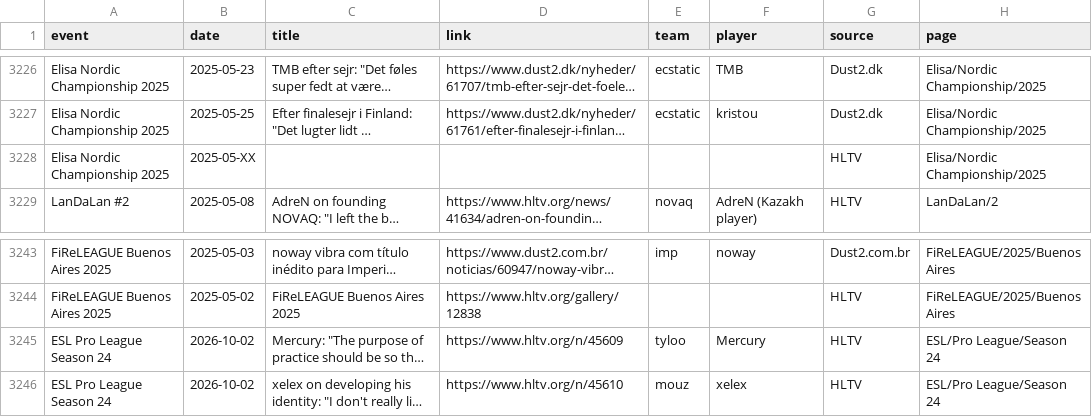
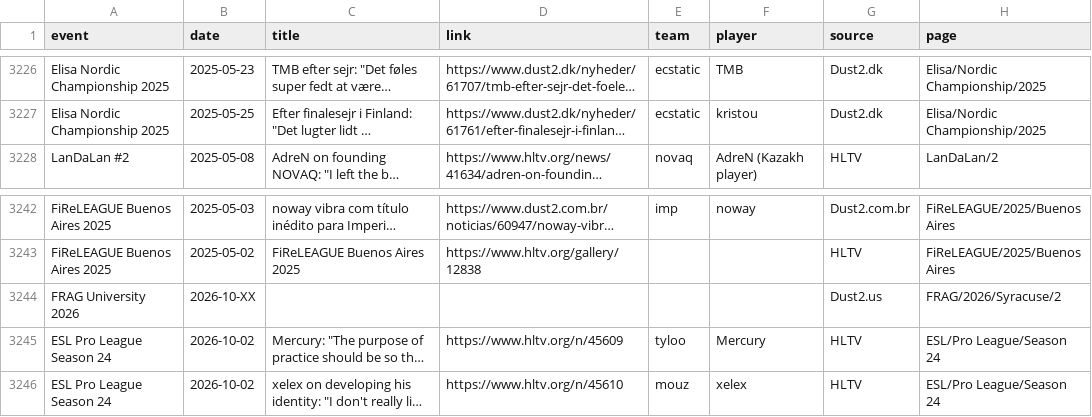
Before and after one commit to sb291099-create/Cs2-form, a CSV file: data/media.csv, drawn as a sheet; only a part is shown, gaps mark what is left out; long unchanged cells end in …; removed rows and columns are numbered as before the commit, all else as after; the diff names each change by its address in the sheet, - before the commit and + after, or states it on an @@ line.

```diff
--- a/data/media.csv
+++ b/data/media.csv
-row 3228: Elisa Nordic Championship 2025 | 2025-05-XX |  |  |  |  | HLTV | Elisa/Nordic Championship/2025
+row 3244: FRAG University 2026 | 2026-10-XX |  |  |  |  | Dust2.us | FRAG/2026/Syracuse/2
```
Also changed, not shown: data/rss.csv, data/upcoming.csv.
